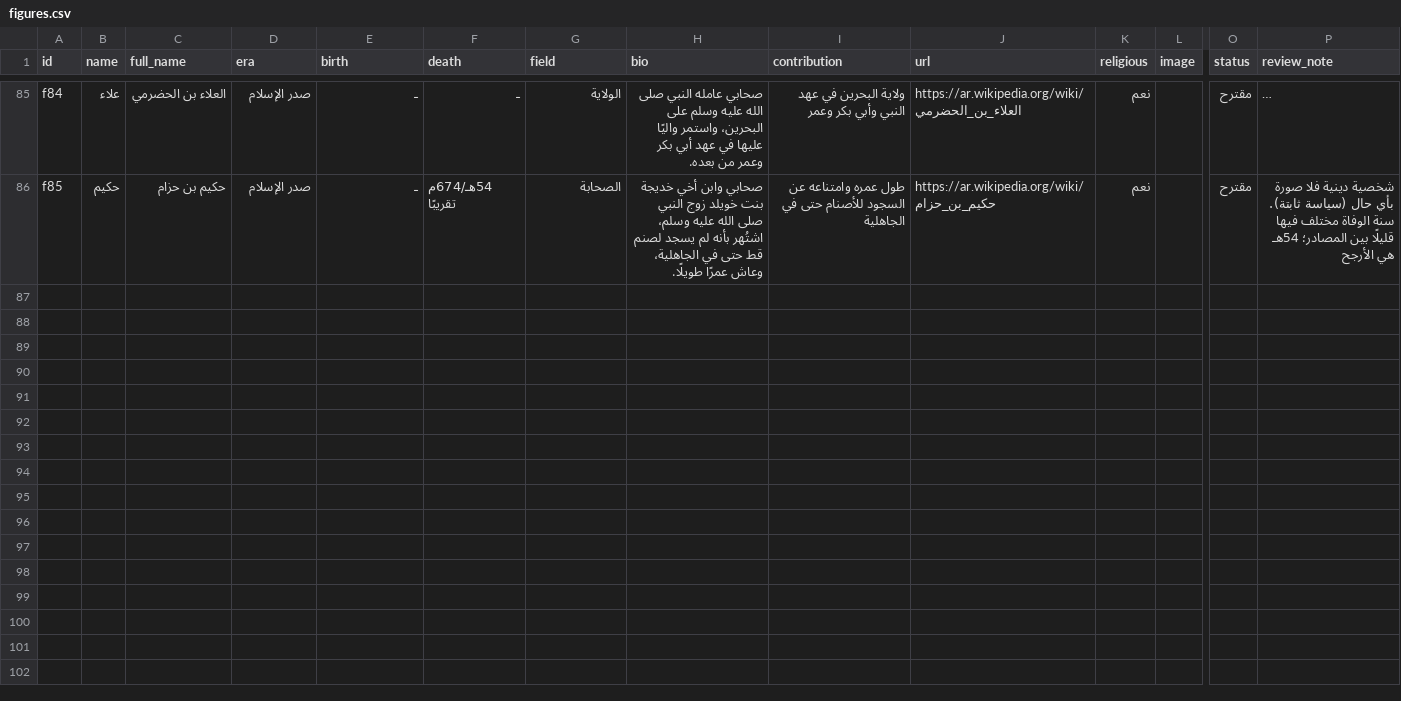
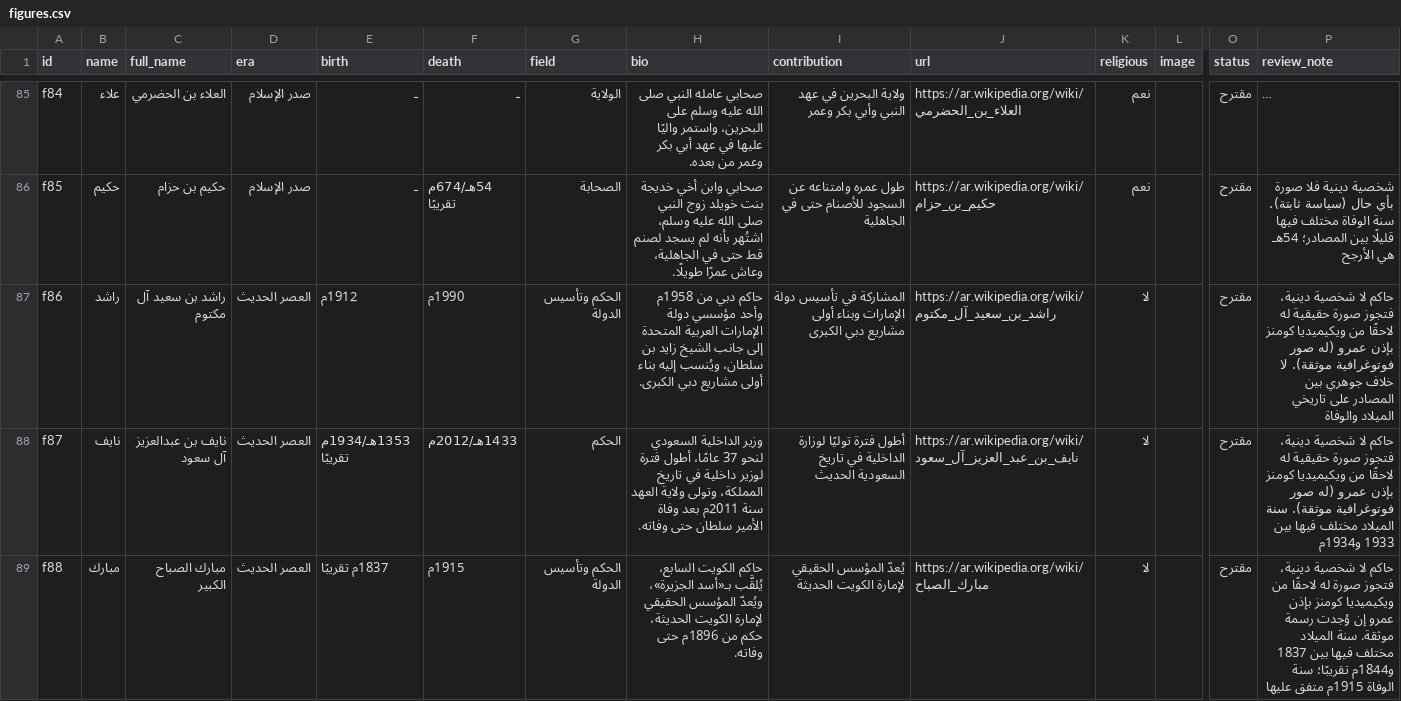
Before and after one commit to AmrShaar13006/dsc-name-quote, a CSV file: data/figures.csv, drawn as a sheet; only a part is shown, gaps mark what is left out; long unchanged cells end in …; rows hold the shown columns only; the diff names each change by its address in the sheet, - before the commit and + after, or states it on an @@ line.

```diff
--- a/data/figures.csv
+++ b/data/figures.csv
+row 87: f86 | راشد | راشد بن سعيد آل مكتوم | العصر الحديث | 1912م | 1990م | الحكم وتأسيس الدولة | حاكم دبي من 1958م وأحد مؤسسي دولة الإمارات العربية المتحدة إلى جانب الشيخ زايد بن سلطان، ويُنسب إليه بناء أولى مشاريع دبي الكبرى. | المشاركة في تأسيس دولة الإمارات وبناء أولى مشاريع دبي الكبرى | https://ar.wikipedia.org/wiki/راشد_بن_سعيد_آل_مكتوم | لا |  | مقترح | حاكم لا شخصية دينية، فتجوز صورة حقيقية له لاحقًا من ويكيميديا كومنز بإذن عمرو (له صور فوتوغرافية موثقة). لا خلاف جوهري بين المصادر على تاريخي الميلاد والوفاة
+row 88: f87 | نايف | نايف بن عبدالعزيز آل سعود | العصر الحديث | 1353هـ/1934م تقريبًا | 1433هـ/2012م | الحكم | وزير الداخلية السعودي لنحو 37 عامًا، أطول فترة لوزير داخلية في تاريخ المملكة، وتولى ولاية العهد سنة 2011م بعد وفاة الأمير سلطان حتى وفاته. | أطول فترة توليًا لوزارة الداخلية في تاريخ السعودية الحديث | https://ar.wikipedia.org/wiki/نايف_بن_عبد_العزيز_آل_سعود | لا |  | مقترح | حاكم لا شخصية دينية، فتجوز صورة حقيقية له لاحقًا من ويكيميديا كومنز بإذن عمرو (له صور فوتوغرافية موثقة). سنة الميلاد مختلف فيها بين 1933 و1934م
+row 89: f88 | مبارك | مبارك الصباح الكبير | العصر الحديث | 1837م تقريبًا | 1915م | الحكم وتأسيس الدولة | حاكم الكويت السابع، يُلقَّب بـ«أسد الجزيرة»، ويُعدّ المؤسس الحقيقي لإمارة الكويت الحديثة، حكم من 1896م حتى وفاته. | يُعدّ المؤسس الحقيقي لإمارة الكويت الحديثة | https://ar.wikipedia.org/wiki/مبارك_الصباح | لا |  | مقترح | حاكم لا شخصية دينية، فتجوز صورة له لاحقًا من ويكيميديا كومنز بإذن عمرو إن وُجدت رسمة موثقة. سنة الميلاد مختلف فيها بين 1837 و1844م تقريبًا؛ سنة الوفاة 1915م متفق عليها
```
Also changed, not shown: review/figures-review.csv, 1 other file.
